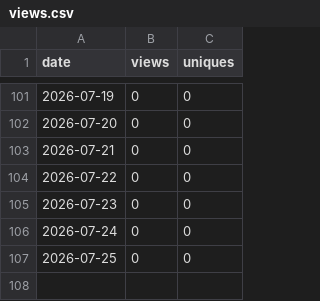
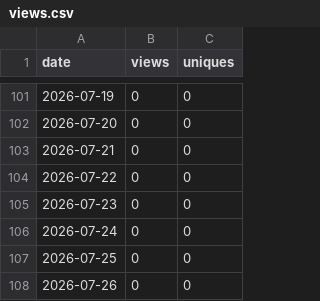
Before and after one commit to rojaslen/AISF-WEB, a CSV file: traffic/views.csv, drawn as a sheet; only a part is shown, gaps mark what is left out.

```diff
--- a/traffic/views.csv
+++ b/traffic/views.csv
@@ -107 +107,2 @@ date,views,uniques
 2026-07-25,0,0
+2026-07-26,0,0
```
Also changed, not shown: traffic/clones.csv.
